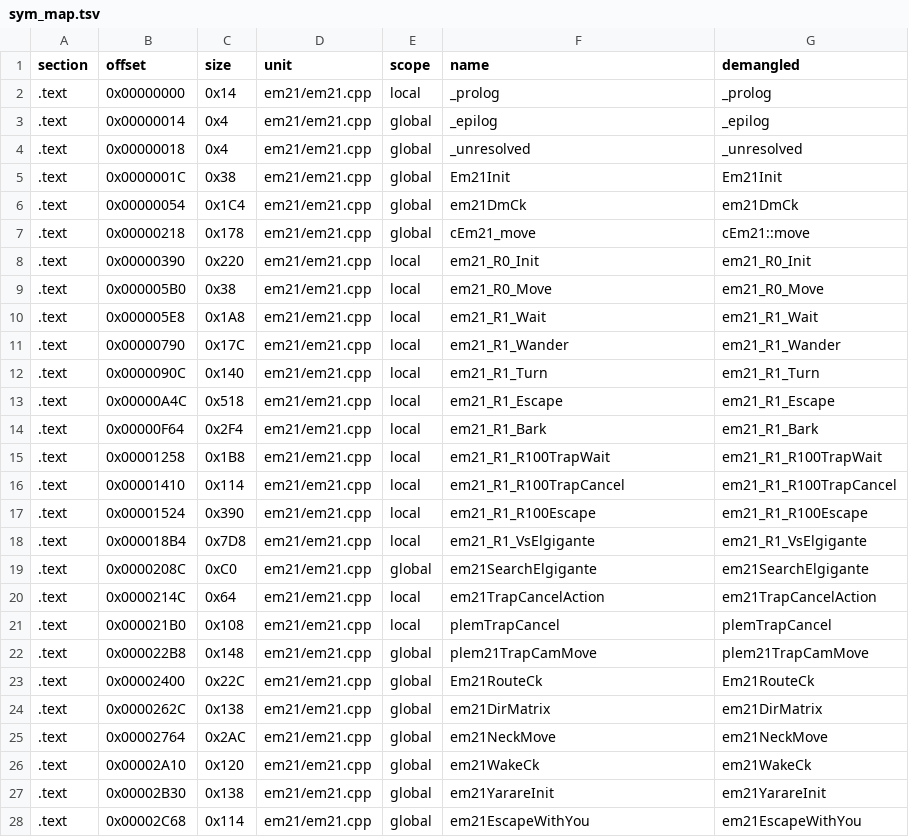
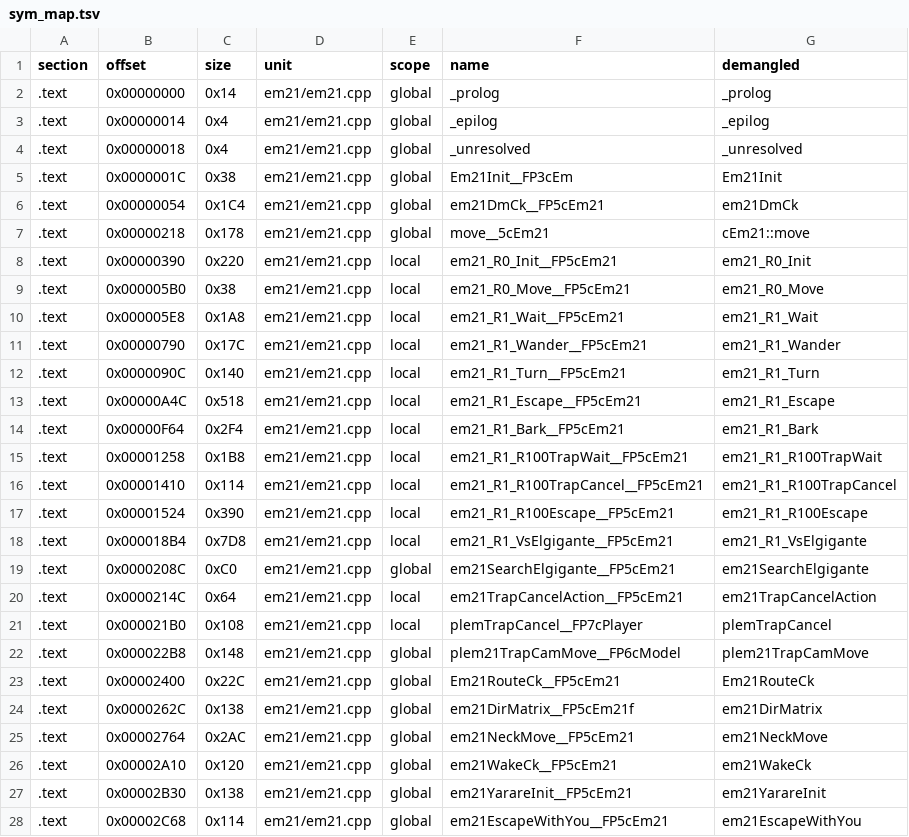
Before and after one commit to Penguinjanator/re4, a TSV file: config/G4BE08/modules/em21/sym_map.tsv, drawn as a sheet; only a part is shown; the diff covers the shown part only.

```diff
--- a/config/G4BE08/modules/em21/sym_map.tsv
+++ b/config/G4BE08/modules/em21/sym_map.tsv
@@ -1,28 +1,28 @@
 section	offset	size	unit	scope	name	demangled
-.text	0x00000000	0x14	em21/em21.cpp	local	_prolog	_prolog
+.text	0x00000000	0x14	em21/em21.cpp	global	_prolog	_prolog
 .text	0x00000014	0x4	em21/em21.cpp	global	_epilog	_epilog
 .text	0x00000018	0x4	em21/em21.cpp	global	_unresolved	_unresolved
-.text	0x0000001C	0x38	em21/em21.cpp	global	Em21Init	Em21Init
-.text	0x00000054	0x1C4	em21/em21.cpp	global	em21DmCk	em21DmCk
-.text	0x00000218	0x178	em21/em21.cpp	global	cEm21_move	cEm21::move
-.text	0x00000390	0x220	em21/em21.cpp	local	em21_R0_Init	em21_R0_Init
-.text	0x000005B0	0x38	em21/em21.cpp	local	em21_R0_Move	em21_R0_Move
-.text	0x000005E8	0x1A8	em21/em21.cpp	local	em21_R1_Wait	em21_R1_Wait
-.text	0x00000790	0x17C	em21/em21.cpp	local	em21_R1_Wander	em21_R1_Wander
-.text	0x0000090C	0x140	em21/em21.cpp	local	em21_R1_Turn	em21_R1_Turn
-.text	0x00000A4C	0x518	em21/em21.cpp	local	em21_R1_Escape	em21_R1_Escape
-.text	0x00000F64	0x2F4	em21/em21.cpp	local	em21_R1_Bark	em21_R1_Bark
-.text	0x00001258	0x1B8	em21/em21.cpp	local	em21_R1_R100TrapWait	em21_R1_R100TrapWait
-.text	0x00001410	0x114	em21/em21.cpp	local	em21_R1_R100TrapCancel	em21_R1_R100TrapCancel
-.text	0x00001524	0x390	em21/em21.cpp	local	em21_R1_R100Escape	em21_R1_R100Escape
-.text	0x000018B4	0x7D8	em21/em21.cpp	local	em21_R1_VsElgigante	em21_R1_VsElgigante
-.text	0x0000208C	0xC0	em21/em21.cpp	global	em21SearchElgigante	em21SearchElgigante
-.text	0x0000214C	0x64	em21/em21.cpp	local	em21TrapCancelAction	em21TrapCancelAction
-.text	0x000021B0	0x108	em21/em21.cpp	local	plemTrapCancel	plemTrapCancel
-.text	0x000022B8	0x148	em21/em21.cpp	global	plem21TrapCamMove	plem21TrapCamMove
-.text	0x00002400	0x22C	em21/em21.cpp	global	Em21RouteCk	Em21RouteCk
-.text	0x0000262C	0x138	em21/em21.cpp	global	em21DirMatrix	em21DirMatrix
-.text	0x00002764	0x2AC	em21/em21.cpp	global	em21NeckMove	em21NeckMove
-.text	0x00002A10	0x120	em21/em21.cpp	global	em21WakeCk	em21WakeCk
-.text	0x00002B30	0x138	em21/em21.cpp	global	em21YarareInit	em21YarareInit
-.text	0x00002C68	0x114	em21/em21.cpp	global	em21EscapeWithYou	em21EscapeWithYou
+.text	0x0000001C	0x38	em21/em21.cpp	global	Em21Init__FP3cEm	Em21Init
+.text	0x00000054	0x1C4	em21/em21.cpp	global	em21DmCk__FP5cEm21	em21DmCk
+.text	0x00000218	0x178	em21/em21.cpp	global	move__5cEm21	cEm21::move
+.text	0x00000390	0x220	em21/em21.cpp	local	em21_R0_Init__FP5cEm21	em21_R0_Init
+.text	0x000005B0	0x38	em21/em21.cpp	local	em21_R0_Move__FP5cEm21	em21_R0_Move
+.text	0x000005E8	0x1A8	em21/em21.cpp	local	em21_R1_Wait__FP5cEm21	em21_R1_Wait
+.text	0x00000790	0x17C	em21/em21.cpp	local	em21_R1_Wander__FP5cEm21	em21_R1_Wander
+.text	0x0000090C	0x140	em21/em21.cpp	local	em21_R1_Turn__FP5cEm21	em21_R1_Turn
+.text	0x00000A4C	0x518	em21/em21.cpp	local	em21_R1_Escape__FP5cEm21	em21_R1_Escape
+.text	0x00000F64	0x2F4	em21/em21.cpp	local	em21_R1_Bark__FP5cEm21	em21_R1_Bark
+.text	0x00001258	0x1B8	em21/em21.cpp	local	em21_R1_R100TrapWait__FP5cEm21	em21_R1_R100TrapWait
+.text	0x00001410	0x114	em21/em21.cpp	local	em21_R1_R100TrapCancel__FP5cEm21	em21_R1_R100TrapCancel
+.text	0x00001524	0x390	em21/em21.cpp	local	em21_R1_R100Escape__FP5cEm21	em21_R1_R100Escape
+.text	0x000018B4	0x7D8	em21/em21.cpp	local	em21_R1_VsElgigante__FP5cEm21	em21_R1_VsElgigante
+.text	0x0000208C	0xC0	em21/em21.cpp	global	em21SearchElgigante__FP5cEm21	em21SearchElgigante
+.text	0x0000214C	0x64	em21/em21.cpp	local	em21TrapCancelAction__FP5cEm21	em21TrapCancelAction
+.text	0x000021B0	0x108	em21/em21.cpp	local	plemTrapCancel__FP7cPlayer	plemTrapCancel
+.text	0x000022B8	0x148	em21/em21.cpp	global	plem21TrapCamMove__FP6cModel	plem21TrapCamMove
+.text	0x00002400	0x22C	em21/em21.cpp	global	Em21RouteCk__FP5cEm21	Em21RouteCk
+.text	0x0000262C	0x138	em21/em21.cpp	global	em21DirMatrix__FP5cEm21f	em21DirMatrix
+.text	0x00002764	0x2AC	em21/em21.cpp	global	em21NeckMove__FP5cEm21	em21NeckMove
+.text	0x00002A10	0x120	em21/em21.cpp	global	em21WakeCk__FP5cEm21	em21WakeCk
+.text	0x00002B30	0x138	em21/em21.cpp	global	em21YarareInit__FP5cEm21	em21YarareInit
+.text	0x00002C68	0x114	em21/em21.cpp	global	em21EscapeWithYou__FP5cEm21	em21EscapeWithYou
```
Also changed, not shown: 8 edited cells elsewhere in this file, config/G4BE08/modules/em29/sym_map.tsv, config/G4BE08/modules/em2f/sym_map.tsv, 12 other files.
